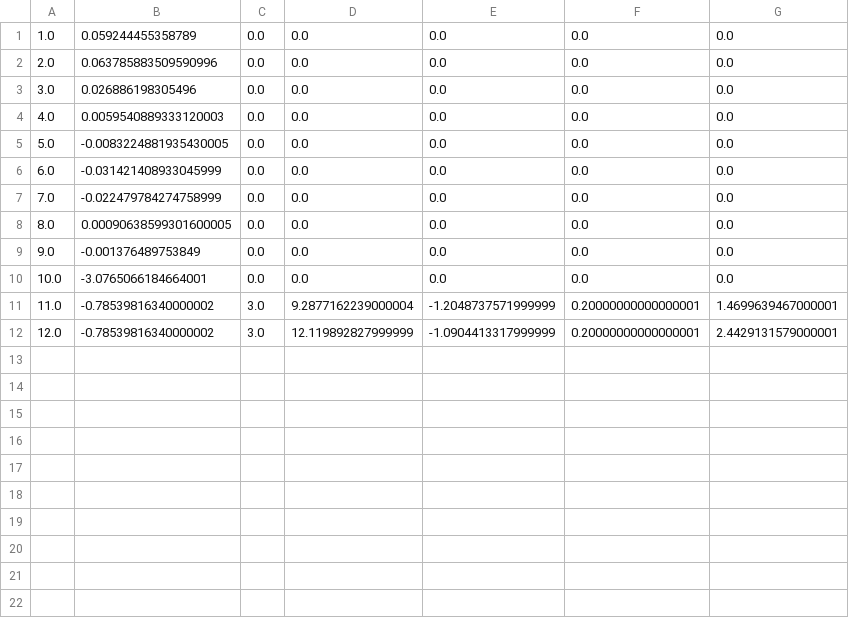
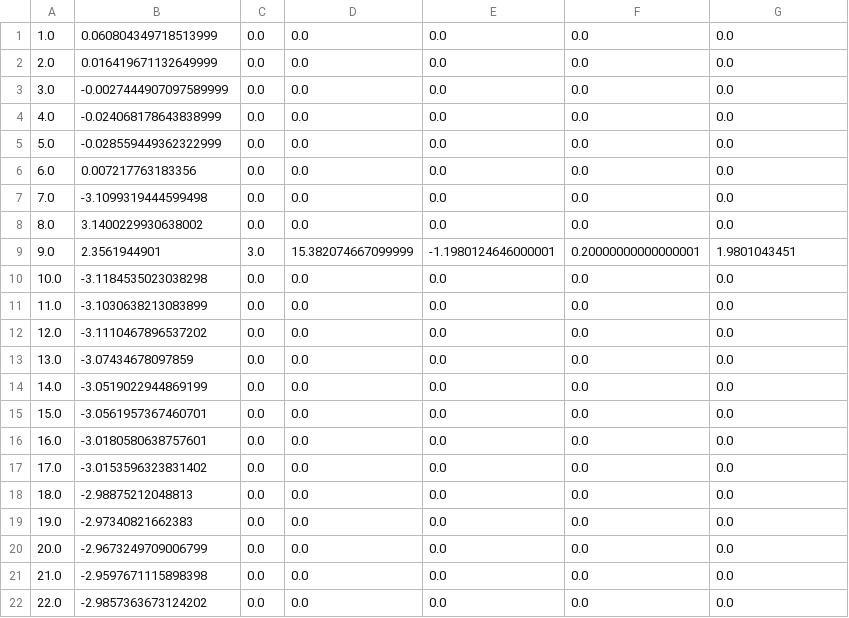
Before and after one commit to project-pantheon/sherpa_ros, a CSV file: scripts/current_mission/suckers_2021-07-08-16-12-09_tour.csv, drawn as a sheet.

```diff
--- a/scripts/current_mission/suckers_2021-07-08-16-12-09_tour.csv
+++ b/scripts/current_mission/suckers_2021-07-08-16-12-09_tour.csv
@@ -1,12 +1,22 @@
-1.0,0.059244455358789,0.0,0.0,0.0,0.0,0.0
-2.0,0.063785883509590996,0.0,0.0,0.0,0.0,0.0
-3.0,0.026886198305496,0.0,0.0,0.0,0.0,0.0
-4.0,0.0059540889333120003,0.0,0.0,0.0,0.0,0.0
-5.0,-0.0083224881935430005,0.0,0.0,0.0,0.0,0.0
-6.0,-0.031421408933045999,0.0,0.0,0.0,0.0,0.0
-7.0,-0.022479784274758999,0.0,0.0,0.0,0.0,0.0
-8.0,0.00090638599301600005,0.0,0.0,0.0,0.0,0.0
-9.0,-0.001376489753849,0.0,0.0,0.0,0.0,0.0
-10.0,-3.0765066184664001,0.0,0.0,0.0,0.0,0.0
-11.0,-0.78539816340000002,3.0,9.2877162239000004,-1.2048737571999999,0.20000000000000001,1.4699639467000001
-12.0,-0.78539816340000002,3.0,12.119892827999999,-1.0904413317999999,0.20000000000000001,2.4429131579000001
+1.0,0.060804349718513999,0.0,0.0,0.0,0.0,0.0
+2.0,0.016419671132649999,0.0,0.0,0.0,0.0,0.0
+3.0,-0.0027444907097589999,0.0,0.0,0.0,0.0,0.0
+4.0,-0.024068178643838999,0.0,0.0,0.0,0.0,0.0
+5.0,-0.028559449362322999,0.0,0.0,0.0,0.0,0.0
+6.0,0.007217763183356,0.0,0.0,0.0,0.0,0.0
+7.0,-3.1099319444599498,0.0,0.0,0.0,0.0,0.0
+8.0,3.1400229930638002,0.0,0.0,0.0,0.0,0.0
+9.0,2.3561944901,3.0,15.382074667099999,-1.1980124646000001,0.20000000000000001,1.9801043451
+10.0,-3.1184535023038298,0.0,0.0,0.0,0.0,0.0
+11.0,-3.1030638213083899,0.0,0.0,0.0,0.0,0.0
+12.0,-3.1110467896537202,0.0,0.0,0.0,0.0,0.0
+13.0,-3.07434678097859,0.0,0.0,0.0,0.0,0.0
+14.0,-3.0519022944869199,0.0,0.0,0.0,0.0,0.0
+15.0,-3.0561957367460701,0.0,0.0,0.0,0.0,0.0
+16.0,-3.0180580638757601,0.0,0.0,0.0,0.0,0.0
+17.0,-3.0153596323831402,0.0,0.0,0.0,0.0,0.0
+18.0,-2.98875212048813,0.0,0.0,0.0,0.0,0.0
+19.0,-2.97340821662383,0.0,0.0,0.0,0.0,0.0
+20.0,-2.9673249709006799,0.0,0.0,0.0,0.0,0.0
+21.0,-2.9597671115898398,0.0,0.0,0.0,0.0,0.0
+22.0,-2.9857363673124202,0.0,0.0,0.0,0.0,0.0
```
Also changed, not shown: scripts/current_mission/map.csv, scripts/current_mission/tour.csv, 4 other files.
